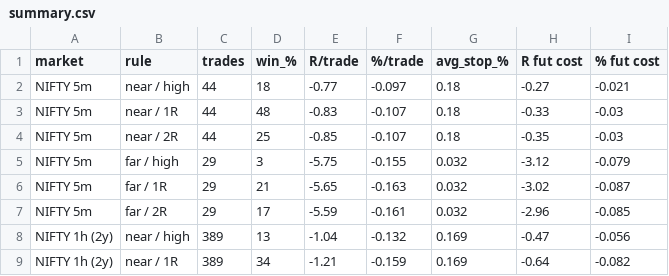
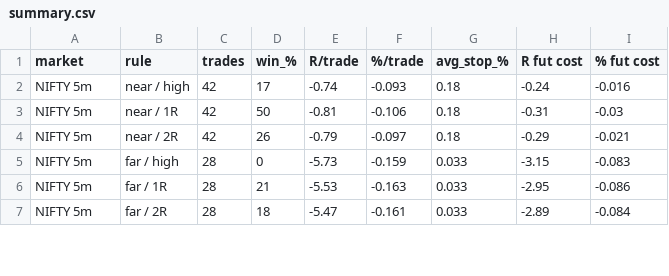
Before and after one commit to victus2034/victus-indicator-strategy, a CSV file: research/out/daily_fib_breakout/summary.csv, drawn as a sheet; only a part is shown; the diff covers the shown part only.

```diff
--- a/research/out/daily_fib_breakout/summary.csv
+++ b/research/out/daily_fib_breakout/summary.csv
@@ -1,9 +1,7 @@
 market,rule,trades,win_%,R/trade,%/trade,avg_stop_%,R fut cost,% fut cost
-NIFTY 5m,near / high,44,18,-0.77,-0.097,0.18,-0.27,-0.021
-NIFTY 5m,near / 1R,44,48,-0.83,-0.107,0.18,-0.33,-0.03
-NIFTY 5m,near / 2R,44,25,-0.85,-0.107,0.18,-0.35,-0.03
-NIFTY 5m,far / high,29,3,-5.75,-0.155,0.032,-3.12,-0.079
-NIFTY 5m,far / 1R,29,21,-5.65,-0.163,0.032,-3.02,-0.087
-NIFTY 5m,far / 2R,29,17,-5.59,-0.161,0.032,-2.96,-0.085
-NIFTY 1h (2y),near / high,389,13,-1.04,-0.132,0.169,-0.47,-0.056
-NIFTY 1h (2y),near / 1R,389,34,-1.21,-0.159,0.169,-0.64,-0.082
+NIFTY 5m,near / high,42,17,-0.74,-0.093,0.18,-0.24,-0.016
+NIFTY 5m,near / 1R,42,50,-0.81,-0.106,0.18,-0.31,-0.03
+NIFTY 5m,near / 2R,42,26,-0.79,-0.097,0.18,-0.29,-0.021
+NIFTY 5m,far / high,28,0,-5.73,-0.159,0.033,-3.15,-0.083
+NIFTY 5m,far / 1R,28,21,-5.53,-0.163,0.033,-2.95,-0.086
+NIFTY 5m,far / 2R,28,18,-5.47,-0.161,0.033,-2.89,-0.084
```
Also changed, not shown: 5 added rows, 3 removed rows and 6 edited cells elsewhere in this file, 3 other files.
